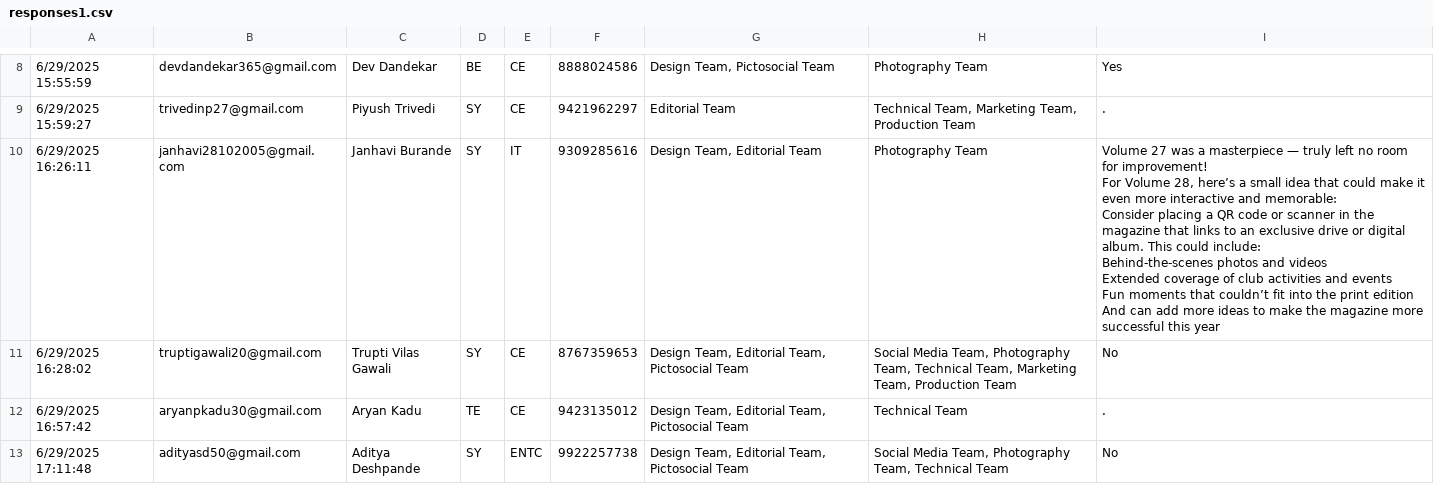
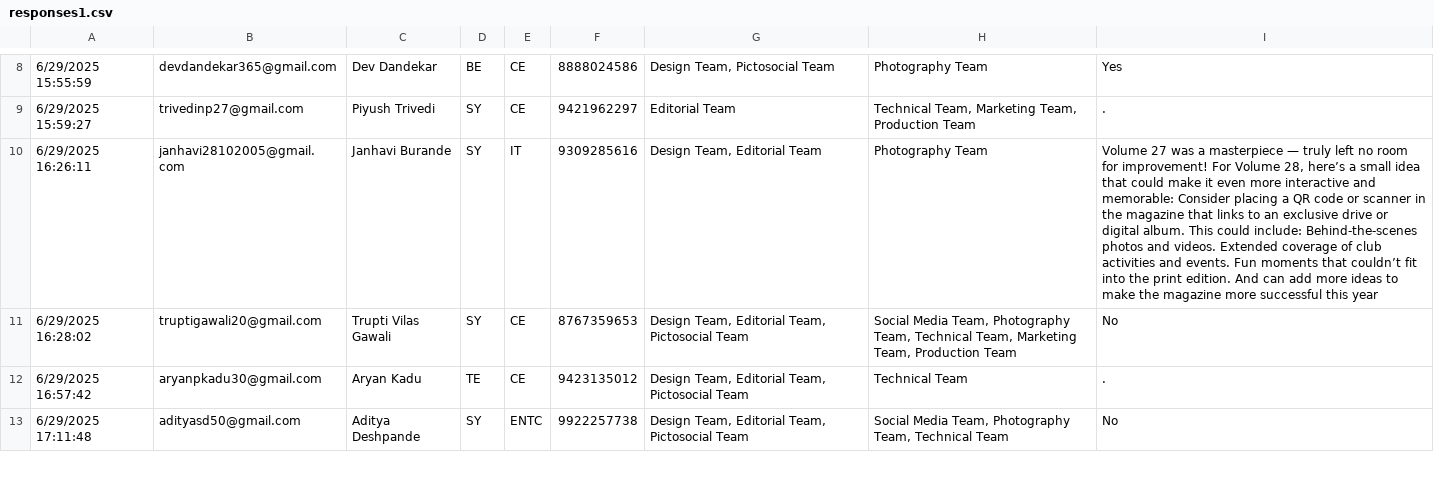
Before and after one commit to Pictoreal-Organization/CCA-Backend, a CSV file: responses1.csv, drawn as a sheet; only a part is shown, gaps mark what is left out; ↵ is a line break in a cell; the diff covers the shown part only; the diff names each change by its address in the sheet, - before the commit and + after, or states it on an @@ line.

```diff
--- a/responses1.csv
+++ b/responses1.csv
-I10: …photos and videos ↵ Extended coverage of club activities and events ↵ Fun moments that couldn’t fit into the print edition ↵ And can…
+I10: …photos and videos. Extended coverage of club activities and events. Fun moments that couldn’t fit into the print edition. And can…
```
Also changed, not shown: 3 edited cells elsewhere in this file, 8 other files.
